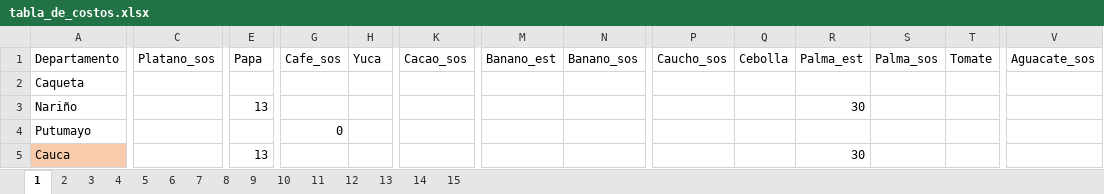
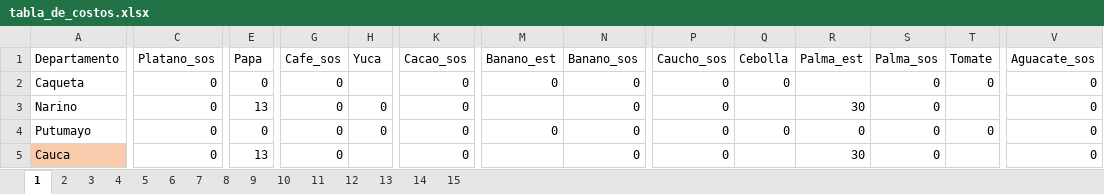
Before and after one commit to hacamargoa/Costos-produccion, an Excel workbook: tabla_de_costos.xlsx, sheet 1, drawn as a sheet; only a part is shown, gaps mark what is left out; values as stored, in another font and other column widths than the file's, no borders; removed rows and columns are numbered as before the commit, all else as after; rows hold the shown columns only; the diff covers the shown part only; the diff names each change by its address in the sheet, - before the commit and + after, or states it on an @@ line.

```diff
--- a/tabla_de_costos.xlsx (sheet 1)
+++ b/tabla_de_costos.xlsx (sheet 1)
-C2 (Platano_sos): (empty)
+C2 (Platano_sos): 0
-E2 (Papa): (empty)
+E2 (Papa): 0
-G2 (Cafe_sos): (empty)
+G2 (Cafe_sos): 0
-K2 (Cacao_sos): (empty)
+K2 (Cacao_sos): 0
-M2 (Banano_est): (empty)
+M2 (Banano_est): 0
-N2 (Banano_sos): (empty)
+N2 (Banano_sos): 0
-P2 (Caucho_sos): (empty)
+P2 (Caucho_sos): 0
-Q2 (Cebolla): (empty)
+Q2 (Cebolla): 0
-S2 (Palma_sos): (empty)
+S2 (Palma_sos): 0
-T2 (Tomate): (empty)
+T2 (Tomate): 0
-V2 (Aguacate_sos): (empty)
+V2 (Aguacate_sos): 0
-row 3: Nariño |  | 13 |  |  |  |  |  |  |  | 30
+row 3: Narino | 0 | 13 | 0 | 0 | 0 |  | 0 | 0 |  | 30 | 0 |  | 0
-C4:C5 (Platano_sos): (empty)
+C4:C5 (Platano_sos): 0
-E4 (Papa): (empty)
+E4 (Papa): 0
-H4 (Yuca): (empty)
+H4 (Yuca): 0
-K4:K5 (Cacao_sos): (empty)
+K4:K5 (Cacao_sos): 0
-M4 (Banano_est): (empty)
+M4 (Banano_est): 0
-N4:N5 (Banano_sos): (empty)
+N4:N5 (Banano_sos): 0
-P4:P5 (Caucho_sos): (empty)
+P4:P5 (Caucho_sos): 0
-Q4 (Cebolla): (empty)
+Q4 (Cebolla): 0
-R4 (Palma_est): (empty)
+R4 (Palma_est): 0
-S4:S5 (Palma_sos): (empty)
+S4:S5 (Palma_sos): 0
-T4 (Tomate): (empty)
+T4 (Tomate): 0
-V4:V5 (Aguacate_sos): (empty)
+V4:V5 (Aguacate_sos): 0
-G5 (Cafe_sos): (empty)
+G5 (Cafe_sos): 0
```
Also changed, not shown: 2 added rows, 2 removed rows, 306 edited cells and cell formats elsewhere in this sheet, sheet 2, sheet 8, sheet 15, sheet 3, sheet 4, sheet 10, 8 more sheets, 6 other files.
